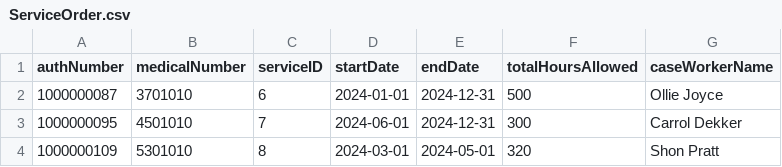
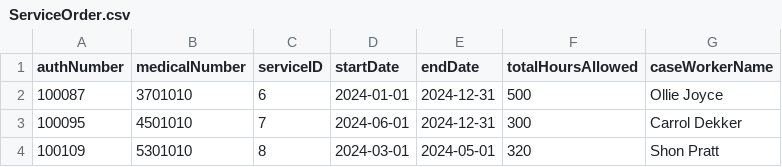
Before and after one commit to CS3560-2-2/respite-care, a CSV file: out/production/respite-care/DefaultData/ServiceOrder.csv, drawn as a sheet.

```diff
--- a/out/production/respite-care/DefaultData/ServiceOrder.csv
+++ b/out/production/respite-care/DefaultData/ServiceOrder.csv
@@ -1,4 +1,4 @@
 authNumber ,medicalNumber ,serviceID ,startDate ,endDate ,totalHoursAllowed ,caseWorkerName
-1000000087,3701010,6,2024-01-01,2024-12-31,500,Ollie Joyce
-1000000095,4501010,7,2024-06-01,2024-12-31,300,Carrol Dekker
-1000000109,5301010,8,2024-03-01,2024-05-01,320,Shon Pratt
+100087,3701010,6,2024-01-01,2024-12-31,500,Ollie Joyce
+100095,4501010,7,2024-06-01,2024-12-31,300,Carrol Dekker
+100109,5301010,8,2024-03-01,2024-05-01,320,Shon Pratt
```
Also changed, not shown: out/production/respite-care/DefaultData/Person.csv, out/production/respite-care/DefaultData/Timesheet.csv, 5 other files.
